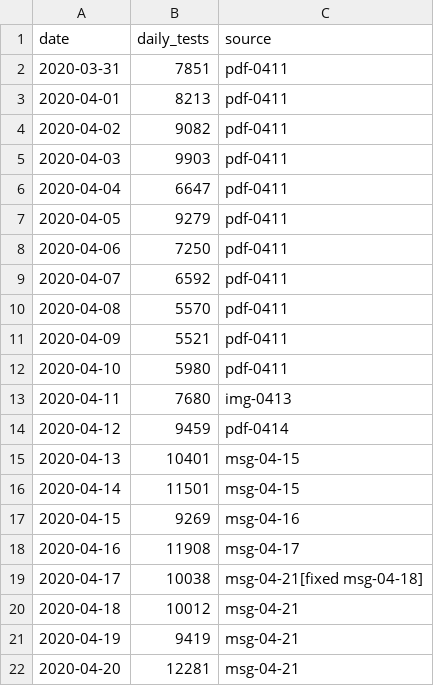
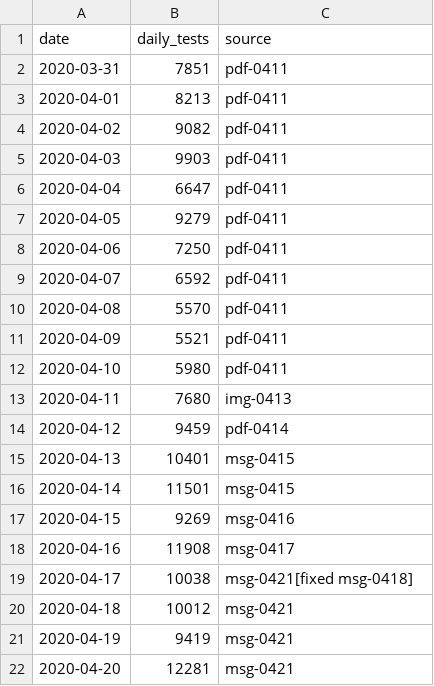
Before and after one commit to tsvikas/COVID-19-Israel-data, a CSV file: daily_reports/daily_tests_20200420.csv, drawn as a sheet.

Commit message:
sort formatting

```diff
--- a/daily_reports/daily_tests_20200420.csv
+++ b/daily_reports/daily_tests_20200420.csv
@@ -14,9 +14,9 @@ date,daily_tests,source
 2020-04-12,9459,pdf-0414
-2020-04-13,10401,msg-04-15
-2020-04-14,11501,msg-04-15
-2020-04-15,9269,msg-04-16
-2020-04-16,11908,msg-04-17
-2020-04-17,10038,msg-04-21[fixed msg-04-18]
-2020-04-18,10012,msg-04-21
-2020-04-19,9419,msg-04-21
-2020-04-20,12281,msg-04-21
+2020-04-13,10401,msg-0415
+2020-04-14,11501,msg-0415
+2020-04-15,9269,msg-0416
+2020-04-16,11908,msg-0417
+2020-04-17,10038,msg-0421[fixed msg-0418]
+2020-04-18,10012,msg-0421
+2020-04-19,9419,msg-0421
+2020-04-20,12281,msg-0421
```
